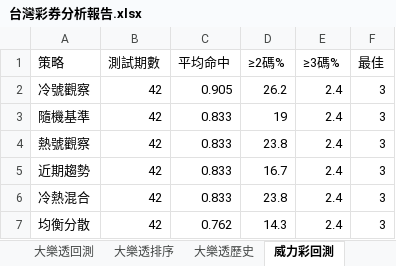
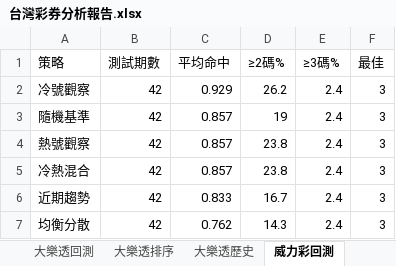
Before and after one commit to samyiqrs/taiwan-lottery-dashboard, an Excel workbook: 台灣彩券分析報告.xlsx, sheet 威力彩回測, drawn as a sheet; values as stored, in another font and other column widths than the file's, no borders; removed rows and columns are numbered as before the commit, all else as after; the diff names each change by its address in the sheet, - before the commit and + after, or states it on an @@ line.

```diff
--- a/台灣彩券分析報告.xlsx (sheet 威力彩回測)
+++ b/台灣彩券分析報告.xlsx (sheet 威力彩回測)
-C2 (平均命中): 0.905
+C2 (平均命中): 0.929
-C3:C4 (平均命中): 0.833
+C3:C4 (平均命中): 0.857
+row 5: 冷熱混合 | 42 | 0.857 | 23.8 | 2.4 | 3
-row 6: 冷熱混合 | 42 | 0.833 | 23.8 | 2.4 | 3
```
Also changed, not shown: sheet 威力彩排序, sheet 威力彩歷史, sheet 總覽, 4 other files.
